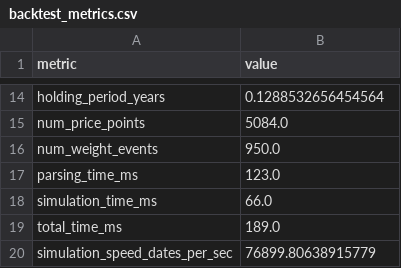
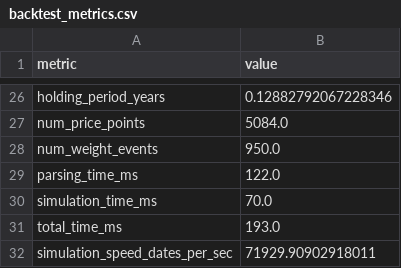
Before and after one commit to Hawk-Center/hawk-backtester, a CSV file: backtest_metrics.csv, drawn as a sheet; only a part is shown, gaps mark what is left out; addresses are those after the commit; the diff covers the shown part only; the diff names each change by its address in the sheet, - before the commit and + after, or states it on an @@ line.

```diff
--- a/backtest_metrics.csv
+++ b/backtest_metrics.csv
-B26 (value): 0.1288532656454564
+B26 (value): 0.12882792067228346
-B29 (value): 123.0
+B29 (value): 122.0
-B30 (value): 66.0
+B30 (value): 70.0
-B31 (value): 189.0
+B31 (value): 193.0
-B32 (value): 76899.80638915779
+B32 (value): 71929.90902918011
```
Also changed, not shown: 21 added rows, 9 removed rows and 2 edited cells elsewhere in this file, 8 other files.
